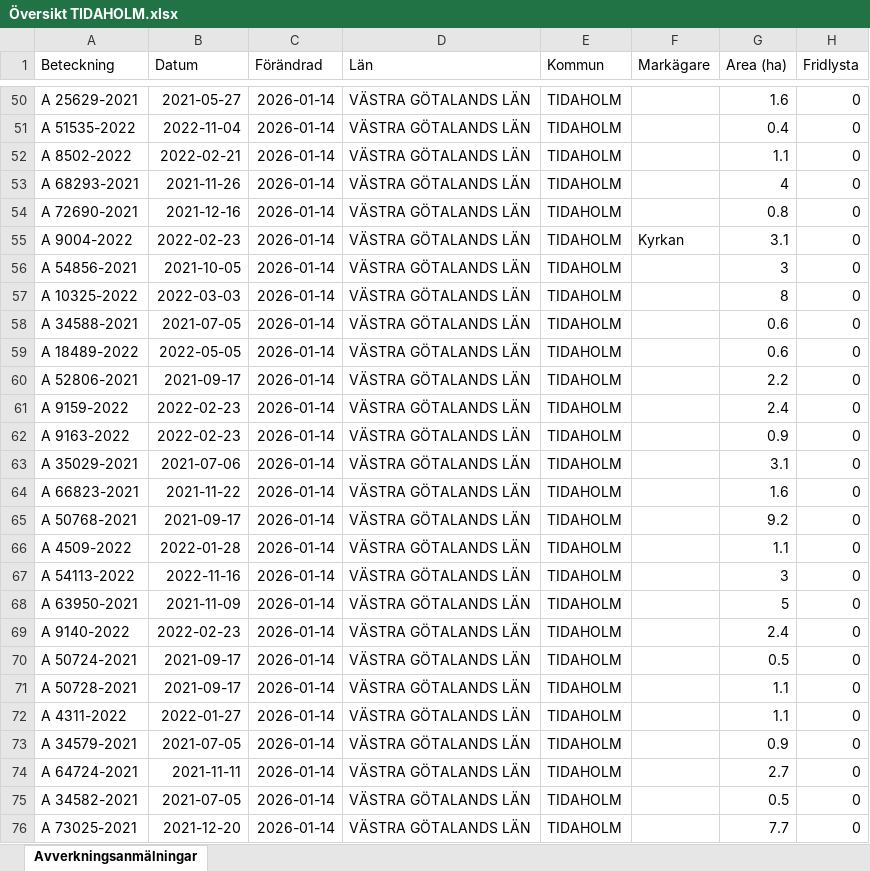
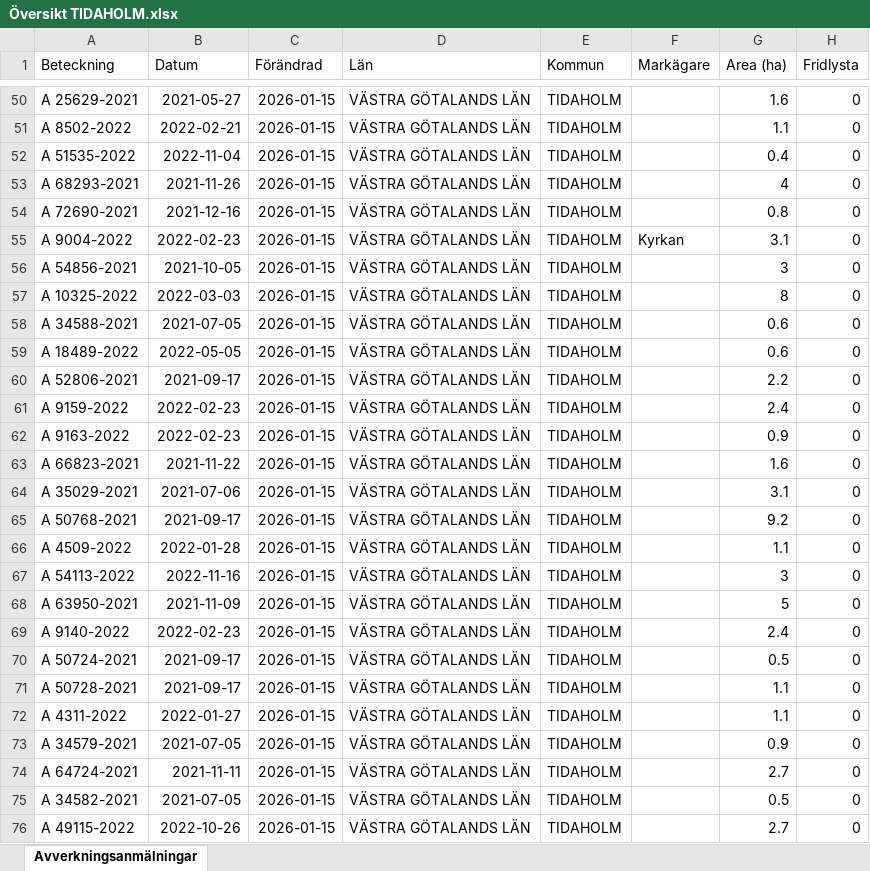
Before and after one commit to klasma/Logging_1498, an Excel workbook: Översikt TIDAHOLM.xlsx, sheet Avverkningsanmälningar, drawn as a sheet; only a part is shown, gaps mark what is left out; values as stored, in another font and other column widths than the file's, no borders; the diff covers the shown part only; the diff names each change by its address in the sheet, - before the commit and + after, or states it on an @@ line.

```diff
--- a/Översikt TIDAHOLM.xlsx (sheet Avverkningsanmälningar)
+++ b/Översikt TIDAHOLM.xlsx (sheet Avverkningsanmälningar)
-C50:C76 (Förändrad): 2026-01-14
+C50:C76 (Förändrad): 2026-01-15
-A51 (Beteckning): A 51535-2022
+A51 (Beteckning): A 8502-2022
-B51 (Datum): 2022-11-04
+B51 (Datum): 2022-02-21
-G51 (Area (ha)): 0.4
+G51 (Area (ha)): 1.1
-A52 (Beteckning): A 8502-2022
+A52 (Beteckning): A 51535-2022
-B52 (Datum): 2022-02-21
+B52 (Datum): 2022-11-04
-G52 (Area (ha)): 1.1
+G52 (Area (ha)): 0.4
-A63 (Beteckning): A 35029-2021
+A63 (Beteckning): A 66823-2021
-B63 (Datum): 2021-07-06
+B63 (Datum): 2021-11-22
-G63 (Area (ha)): 3.1
+G63 (Area (ha)): 1.6
-A64 (Beteckning): A 66823-2021
+A64 (Beteckning): A 35029-2021
-B64 (Datum): 2021-11-22
+B64 (Datum): 2021-07-06
-G64 (Area (ha)): 1.6
+G64 (Area (ha)): 3.1
-A76 (Beteckning): A 73025-2021
+A76 (Beteckning): A 49115-2022
-B76 (Datum): 2021-12-20
+B76 (Datum): 2022-10-26
-G76 (Area (ha)): 7.7
+G76 (Area (ha)): 2.7
```
Also changed, not shown: 1594 edited cells elsewhere in this sheet, artfynd/A 12353-2022 artfynd.xlsx, artfynd/A 2389-2024 artfynd.xlsx, 48 other files.
